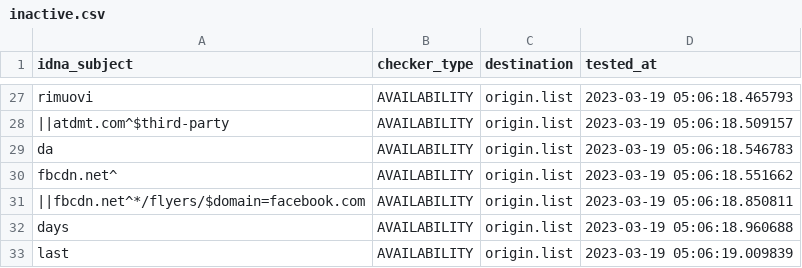
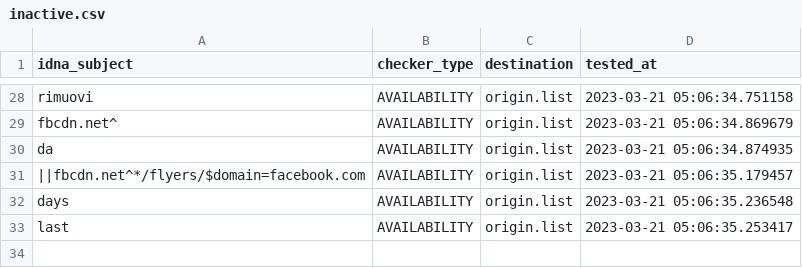
Before and after one commit to dead-hosts/xfiles_facebook_git_gioxx, a CSV file: .pyfunceble/inactive.csv, drawn as a sheet; only a part is shown, gaps mark what is left out; removed rows and columns are numbered as before the commit, all else as after; the diff covers the shown part only; the diff names each change by its address in the sheet, - before the commit and + after, or states it on an @@ line.

```diff
--- a/.pyfunceble/inactive.csv
+++ b/.pyfunceble/inactive.csv
-D28 (tested_at): 2023-03-19 05:06:18.465793
+D28 (tested_at): 2023-03-21 05:06:34.751158
-A29 (idna_subject): ||atdmt.com^$third-party
+A29 (idna_subject): fbcdn.net^
-D29 (tested_at): 2023-03-19 05:06:18.509157
+D29 (tested_at): 2023-03-21 05:06:34.869679
-D30 (tested_at): 2023-03-19 05:06:18.546783
+D30 (tested_at): 2023-03-21 05:06:34.874935
-row 30: fbcdn.net^ | AVAILABILITY | origin.list | 2023-03-19 05:06:18.551662
-D31 (tested_at): 2023-03-19 05:06:18.850811
+D31 (tested_at): 2023-03-21 05:06:35.179457
-D32 (tested_at): 2023-03-19 05:06:18.960688
+D32 (tested_at): 2023-03-21 05:06:35.236548
-D33 (tested_at): 2023-03-19 05:06:19.009839
+D33 (tested_at): 2023-03-21 05:06:35.253417
```
Also changed, not shown: 5 added rows, 4 removed rows and 24 edited cells elsewhere in this file, 6 other files.
